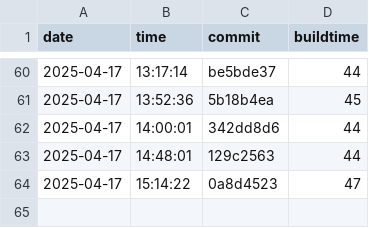
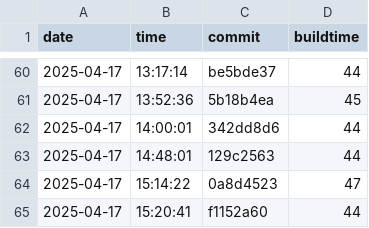
Before and after one commit to useocl/use, a CSV file: docs/build-times.csv, drawn as a sheet; only a part is shown, gaps mark what is left out; the diff names each change by its address in the sheet, - before the commit and + after, or states it on an @@ line.

```diff
--- a/docs/build-times.csv
+++ b/docs/build-times.csv
+row 65: 2025-04-17 | 15:20:41 | f1152a60 | 44
```
Also changed, not shown: docs/cycles-tests.csv, docs/layer-violations.csv.
